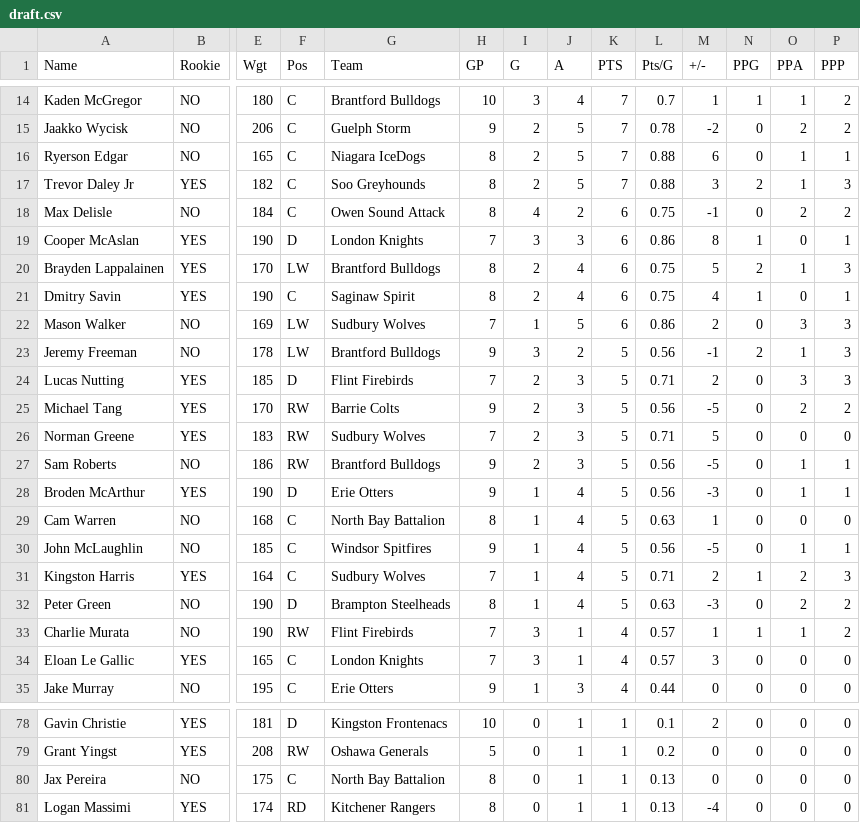
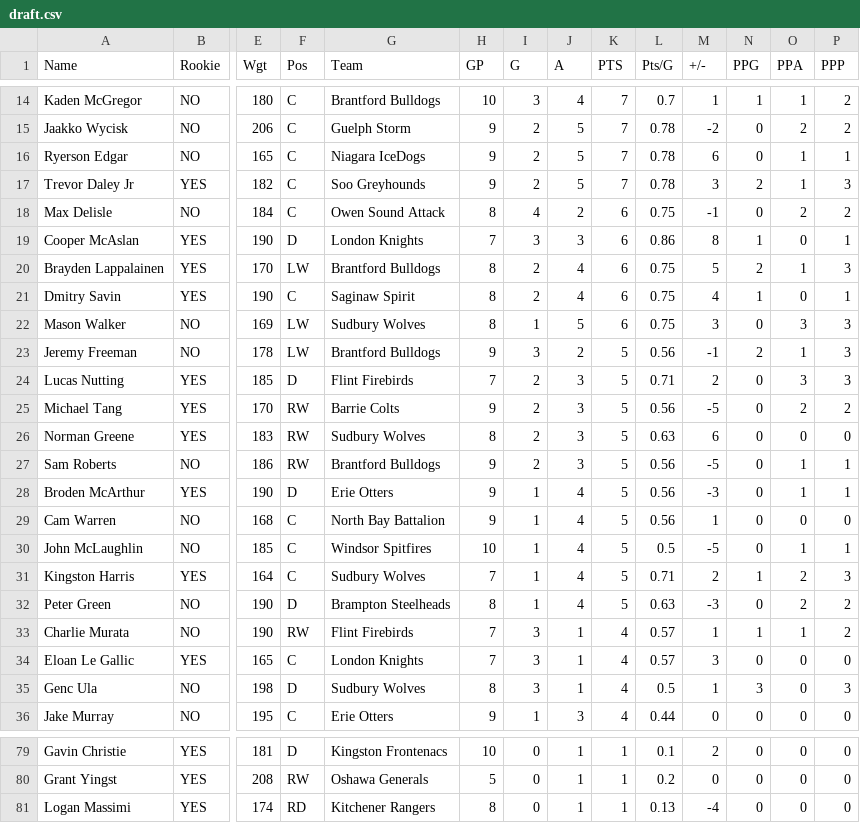
Before and after one commit to NoahCornish/OHLDataHub, a CSV file: data/current/draft.csv, drawn as a sheet; only a part is shown, gaps mark what is left out; removed rows and columns are numbered as before the commit, all else as after; rows hold the shown columns only; the diff covers the shown part only; the diff names each change by its address in the sheet, - before the commit and + after, or states it on an @@ line.

```diff
--- a/data/current/draft.csv
+++ b/data/current/draft.csv
-H16:H17 (GP): 8
+H16:H17 (GP): 9
-L16:L17 (Pts/G): 0.88
+L16:L17 (Pts/G): 0.78
-H22 (GP): 7
+H22 (GP): 8
-L22 (Pts/G): 0.86
+L22 (Pts/G): 0.75
-M22 (+/-): 2
+M22 (+/-): 3
-H26 (GP): 7
+H26 (GP): 8
-L26 (Pts/G): 0.71
+L26 (Pts/G): 0.63
-M26 (+/-): 5
+M26 (+/-): 6
-H29 (GP): 8
+H29 (GP): 9
-L29 (Pts/G): 0.63
+L29 (Pts/G): 0.56
-H30 (GP): 9
+H30 (GP): 10
-L30 (Pts/G): 0.56
+L30 (Pts/G): 0.5
+row 35: Genc Ula | NO | 198 | D | Sudbury Wolves | 8 | 3 | 1 | 4 | 0.5 | 1 | 3 | 0 | 3
-row 80: Jax Pereira | NO | 175 | C | North Bay Battalion | 8 | 0 | 1 | 1 | 0.13 | 0 | 0 | 0 | 0
```
Also changed, not shown: 1 added row, 1 removed row and 21 edited cells elsewhere in this file, data/current/ev.csv, data/current/goalies.csv, 5 other files.
